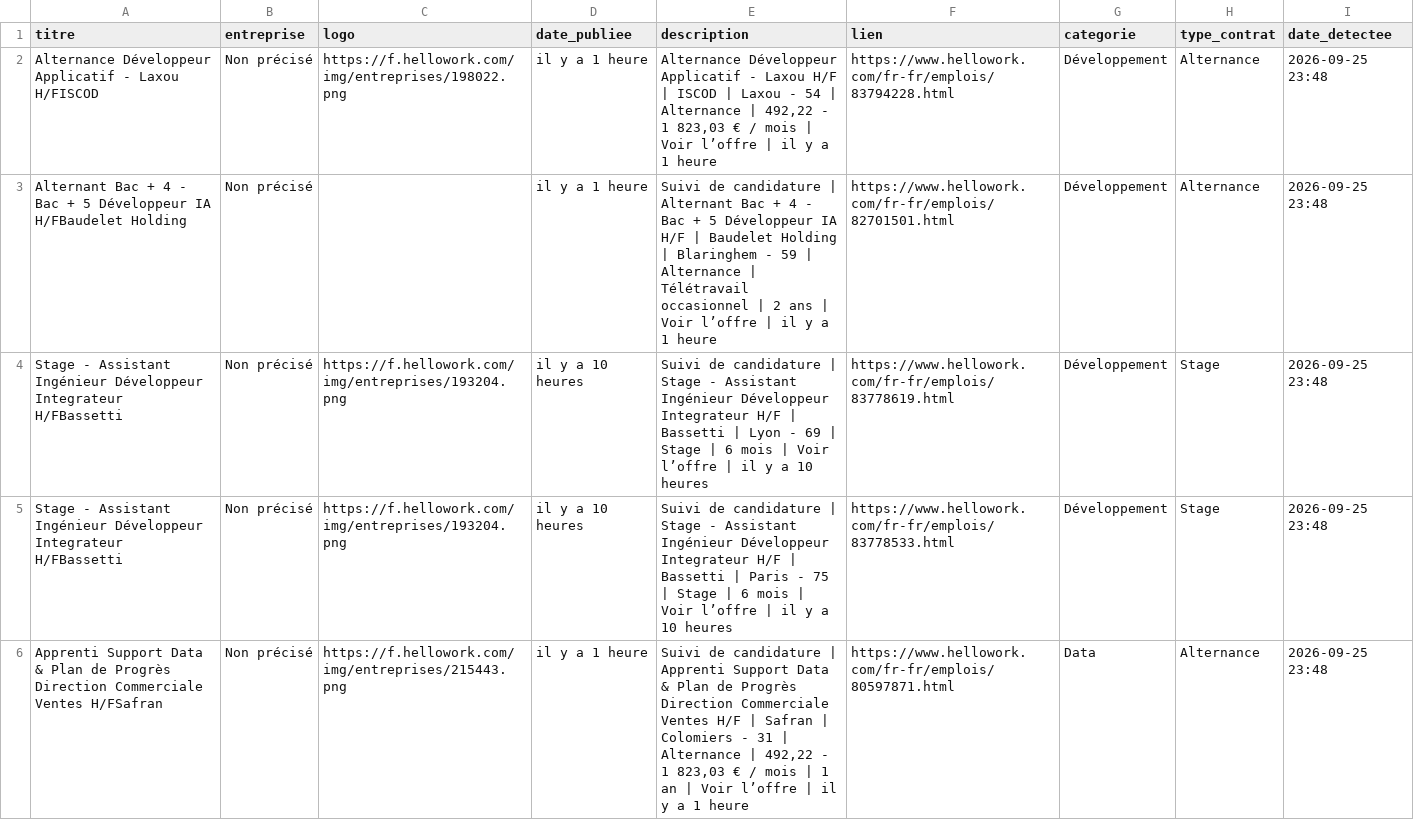
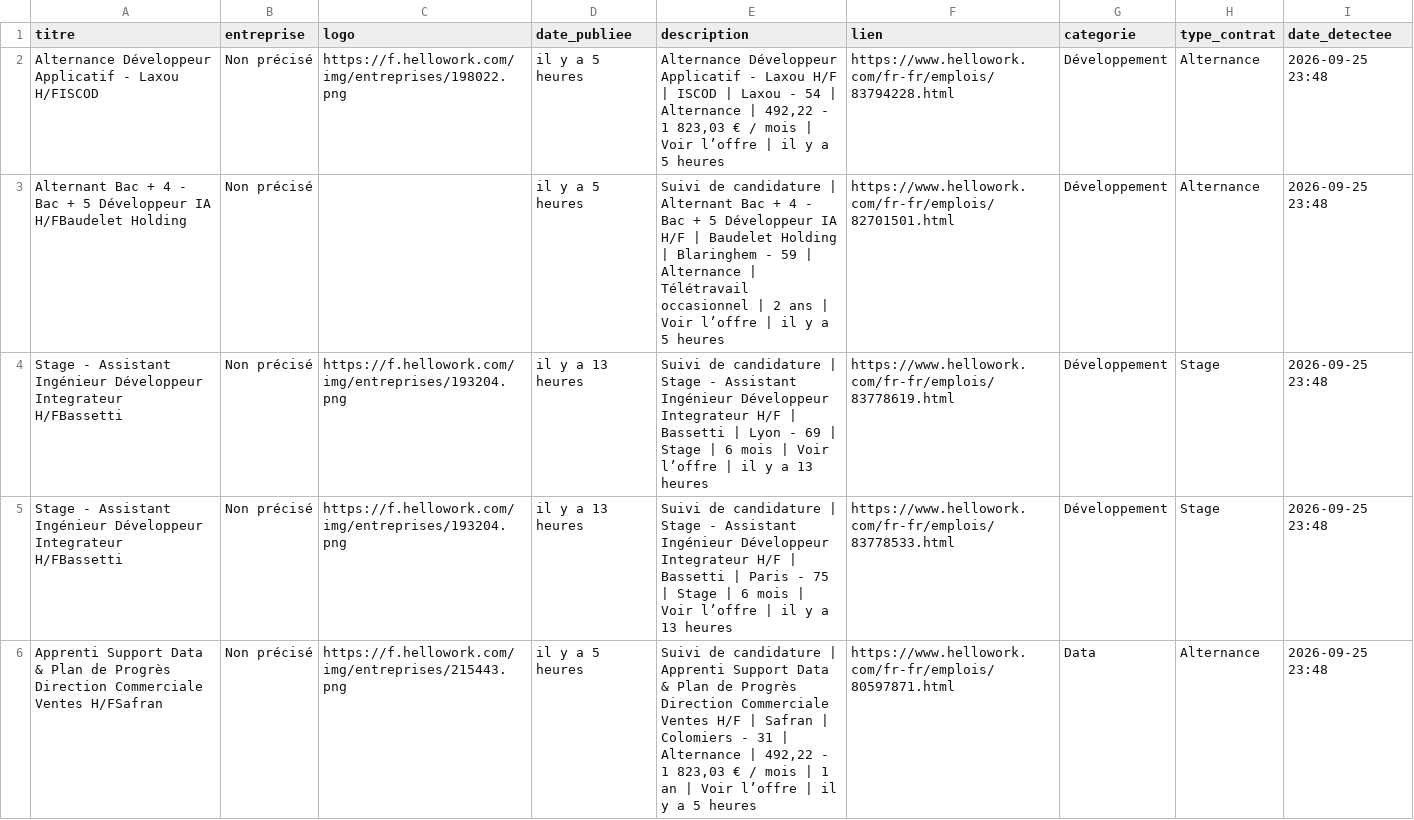
Before and after one commit to karlelisee/HexagoneAlternance, a CSV file: alternances_hexagone.csv, drawn as a sheet; only a part is shown; the diff covers the shown part only.

```diff
--- a/alternances_hexagone.csv
+++ b/alternances_hexagone.csv
@@ -1,6 +1,6 @@
 titre,entreprise,logo,date_publiee,description,lien,categorie,type_contrat,date_detectee
-Alternance Développeur Applicatif - Laxou H/FISCOD,Non précisé,https://f.hellowork.com/img/entreprises/198022.png,il y a 1 heure,"Alternance Développeur Applicatif - Laxou H/F | ISCOD | Laxou - 54 | Alternance | 492,22 - 1 823,03 € / mois | Voir l’offre | il y a 1 heure",https://www.hellowork.com/fr-fr/emplois/83794228.html,Développement,Alternance,2026-09-25 23:48
-Alternant Bac + 4 - Bac + 5 Développeur IA H/FBaudelet Holding,Non précisé,,il y a 1 heure,Suivi de candidature | Alternant Bac + 4 - Bac + 5 Développeur IA H/F | Baudelet Holding | Blaringhem - 59 | Alternance | Télétravail occasionnel | 2 ans | Voir l’offre | il y a 1 heure,https://www.hellowork.com/fr-fr/emplois/82701501.html,Développement,Alternance,2026-09-25 23:48
-Stage - Assistant Ingénieur Développeur Integrateur H/FBassetti,Non précisé,https://f.hellowork.com/img/entreprises/193204.png,il y a 10 heures,Suivi de candidature | Stage - Assistant Ingénieur Développeur Integrateur H/F | Bassetti | Lyon - 69 | Stage | 6 mois | Voir l’offre | il y a 10 heures,https://www.hellowork.com/fr-fr/emplois/83778619.html,Développement,Stage,2026-09-25 23:48
-Stage - Assistant Ingénieur Développeur Integrateur H/FBassetti,Non précisé,https://f.hellowork.com/img/entreprises/193204.png,il y a 10 heures,Suivi de candidature | Stage - Assistant Ingénieur Développeur Integrateur H/F | Bassetti | Paris - 75 | Stage | 6 mois | Voir l’offre | il y a 10 heures,https://www.hellowork.com/fr-fr/emplois/83778533.html,Développement,Stage,2026-09-25 23:48
-Apprenti Support Data & Plan de Progrès Direction Commerciale Ventes H/FSafran,Non précisé,https://f.hellowork.com/img/entreprises/215443.png,il y a 1 heure,"Suivi de candidature | Apprenti Support Data & Plan de Progrès Direction Commerciale Ventes H/F | Safran | Colomiers - 31 | Alternance | 492,22 - 1 823,03 € / mois | 1 an | Voir l’offre | il y a 1 heure",https://www.hellowork.com/fr-fr/emplois/80597871.html,Data,Alternance,2026-09-25 23:48
+Alternance Développeur Applicatif - Laxou H/FISCOD,Non précisé,https://f.hellowork.com/img/entreprises/198022.png,il y a 5 heures,"Alternance Développeur Applicatif - Laxou H/F | ISCOD | Laxou - 54 | Alternance | 492,22 - 1 823,03 € / mois | Voir l’offre | il y a 5 heures",https://www.hellowork.com/fr-fr/emplois/83794228.html,Développement,Alternance,2026-09-25 23:48
+Alternant Bac + 4 - Bac + 5 Développeur IA H/FBaudelet Holding,Non précisé,,il y a 5 heures,Suivi de candidature | Alternant Bac + 4 - Bac + 5 Développeur IA H/F | Baudelet Holding | Blaringhem - 59 | Alternance | Télétravail occasionnel | 2 ans | Voir l’offre | il y a 5 heures,https://www.hellowork.com/fr-fr/emplois/82701501.html,Développement,Alternance,2026-09-25 23:48
+Stage - Assistant Ingénieur Développeur Integrateur H/FBassetti,Non précisé,https://f.hellowork.com/img/entreprises/193204.png,il y a 13 heures,Suivi de candidature | Stage - Assistant Ingénieur Développeur Integrateur H/F | Bassetti | Lyon - 69 | Stage | 6 mois | Voir l’offre | il y a 13 heures,https://www.hellowork.com/fr-fr/emplois/83778619.html,Développement,Stage,2026-09-25 23:48
+Stage - Assistant Ingénieur Développeur Integrateur H/FBassetti,Non précisé,https://f.hellowork.com/img/entreprises/193204.png,il y a 13 heures,Suivi de candidature | Stage - Assistant Ingénieur Développeur Integrateur H/F | Bassetti | Paris - 75 | Stage | 6 mois | Voir l’offre | il y a 13 heures,https://www.hellowork.com/fr-fr/emplois/83778533.html,Développement,Stage,2026-09-25 23:48
+Apprenti Support Data & Plan de Progrès Direction Commerciale Ventes H/FSafran,Non précisé,https://f.hellowork.com/img/entreprises/215443.png,il y a 5 heures,"Suivi de candidature | Apprenti Support Data & Plan de Progrès Direction Commerciale Ventes H/F | Safran | Colomiers - 31 | Alternance | 492,22 - 1 823,03 € / mois | 1 an | Voir l’offre | il y a 5 heures",https://www.hellowork.com/fr-fr/emplois/80597871.html,Data,Alternance,2026-09-25 23:48
```
Also changed, not shown: 116 edited cells elsewhere in this file, 1 other file.
